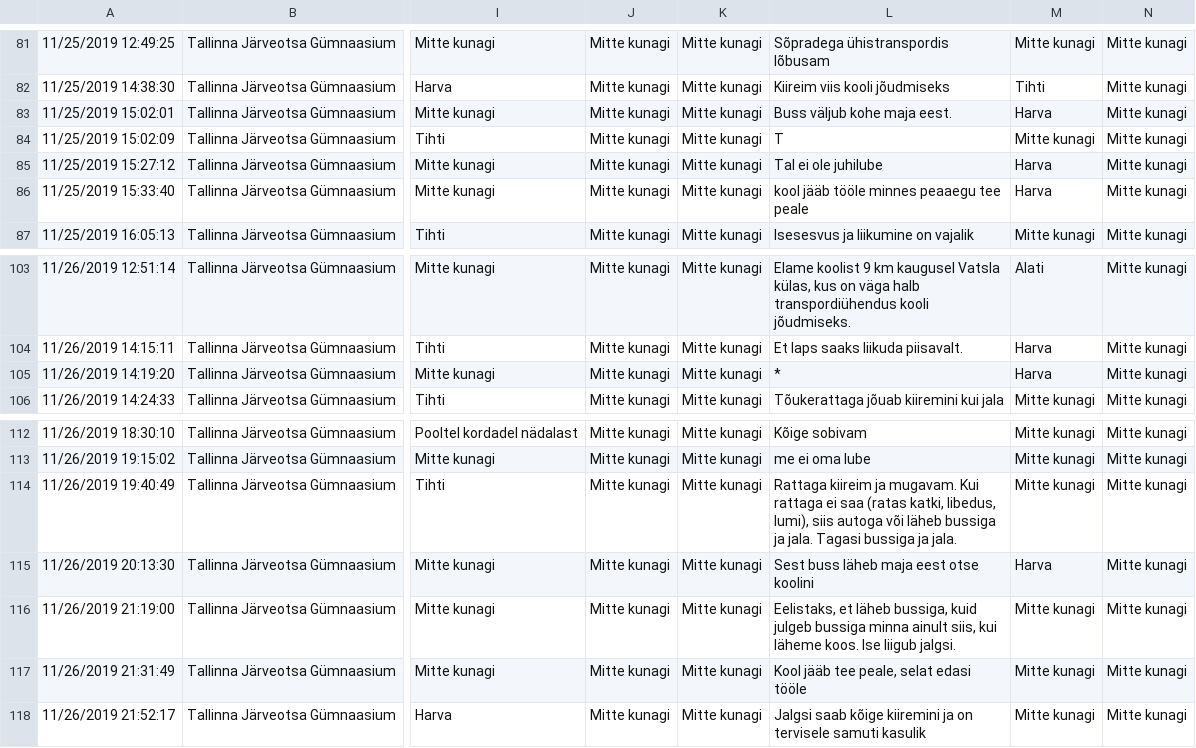
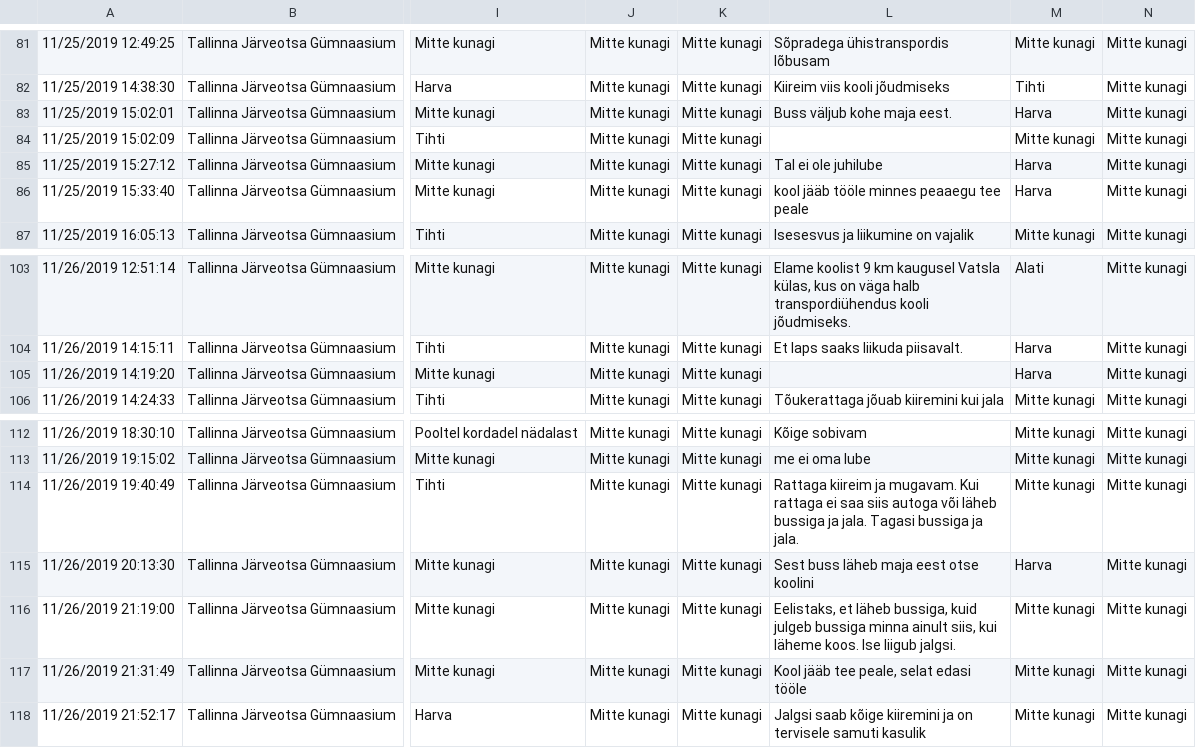
Before and after one commit to Jente22/elu2019turvalinekoolitee, a CSV file: public/tulemused_vanemad.csv, drawn as a sheet; only a part is shown, gaps mark what is left out; the diff covers the shown part only; the diff names each change by its address in the sheet, - before the commit and + after, or states it on an @@ line.

```diff
--- a/public/tulemused_vanemad.csv
+++ b/public/tulemused_vanemad.csv
-L84: T
+L84: (empty)
-L105: *
+L105: (empty)
-L114: …ei saa (ratas katki, libedus, lumi), siis autoga…
+L114: …ei saa siis autoga…
```
Also changed, not shown: 9 edited cells elsewhere in this file.
